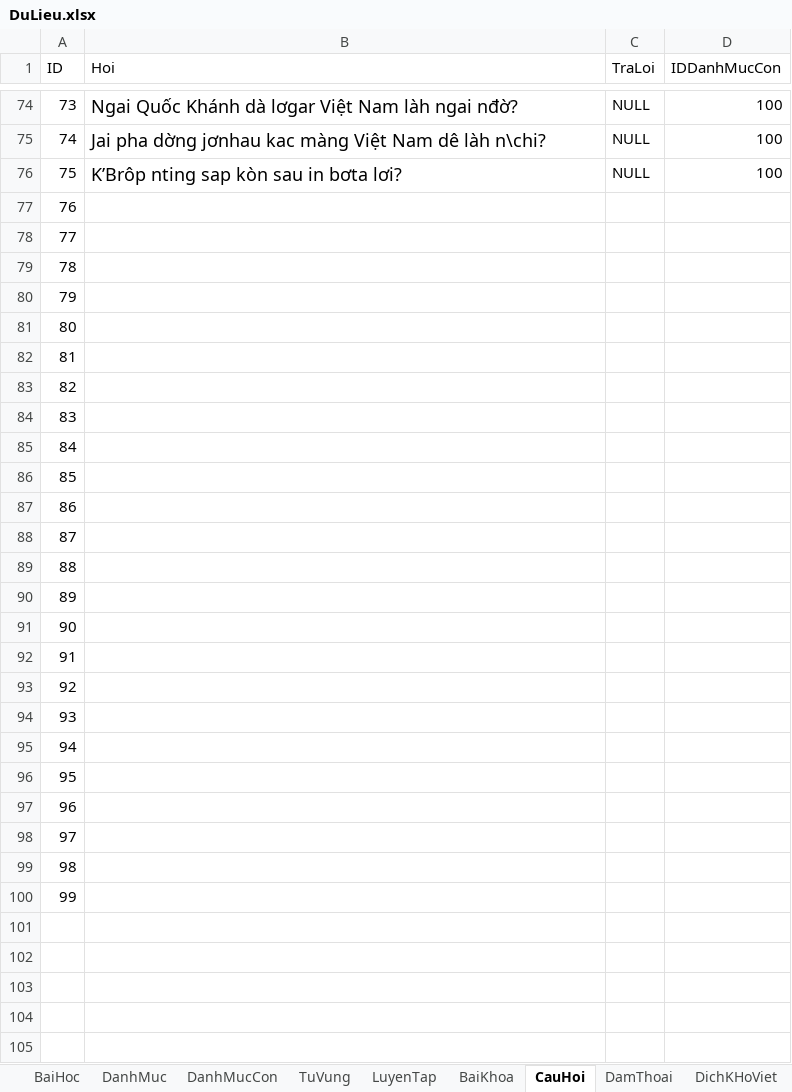
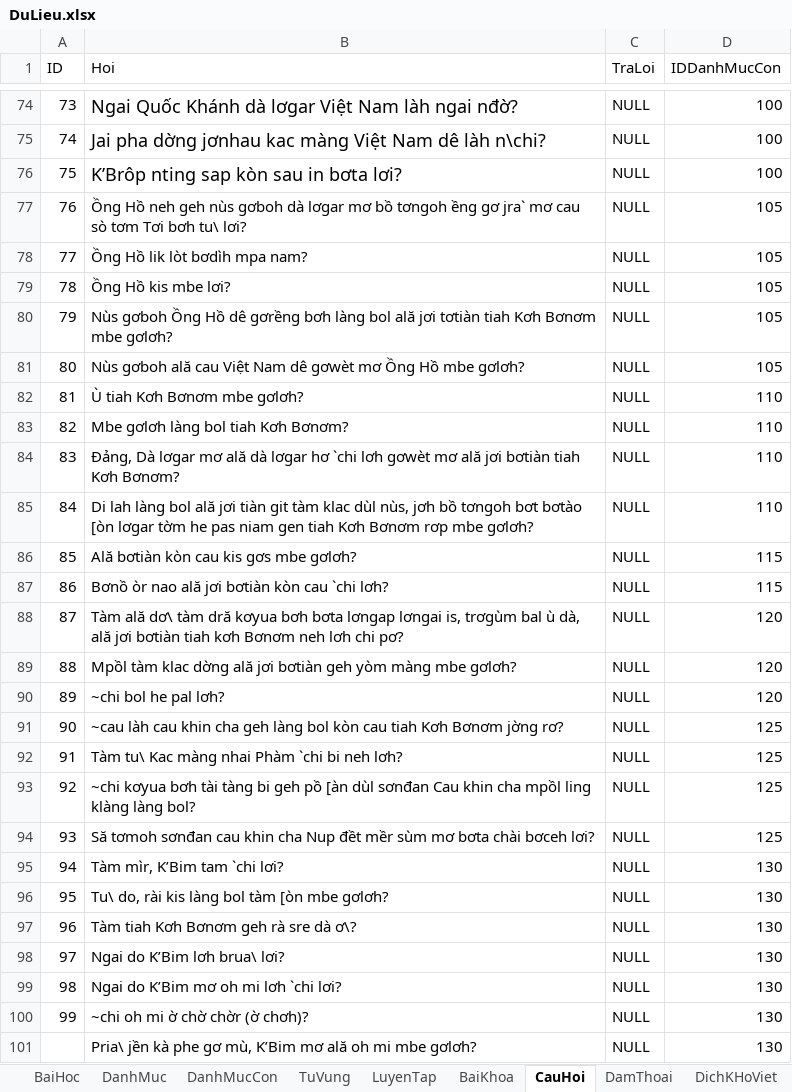
Before and after one commit to khanhvinhit/Do-An, an Excel workbook: THESIS/DuLieu.xlsx, sheet CauHoi, drawn as a sheet; only a part is shown, gaps mark what is left out; values as stored, in another font and other column widths than the file's, no borders; the diff covers the shown part only; the diff names each change by its address in the sheet, - before the commit and + after, or states it on an @@ line.

```diff
--- a/THESIS/DuLieu.xlsx (sheet CauHoi)
+++ b/THESIS/DuLieu.xlsx (sheet CauHoi)
-B77 (Hoi): (empty)
+B77 (Hoi): Ồng Hồ neh geh nùs gơboh dà lơgar mơ bồ tơngoh ềng gơ jra` mơ cau sò tơm Tơi bơh tu\ lơi?
-C77:C100 (TraLoi): (empty)
+C77:C100 (TraLoi): NULL
-D77:D81 (IDDanhMucCon): (empty)
+D77:D81 (IDDanhMucCon): 105
-B78 (Hoi): (empty)
+B78 (Hoi): Ồng Hồ lik lòt bơdìh mpa nam?
-B79 (Hoi): (empty)
+B79 (Hoi): Ồng Hồ kis mbe lơi?
-B80 (Hoi): (empty)
+B80 (Hoi): Nùs gơboh Ồng Hồ dê gơrềng bơh làng bol ală jơi tơtiàn tiah Kơh Bơnơm mbe gơlơh?
-B81 (Hoi): (empty)
+B81 (Hoi): Nùs gơboh ală cau Việt Nam dê gơwèt mơ Ồng Hồ mbe gơlơh?
-B82 (Hoi): (empty)
+B82 (Hoi): Ù tiah Kơh Bơnơm mbe gơlơh?
-D82:D85 (IDDanhMucCon): (empty)
+D82:D85 (IDDanhMucCon): 110
-B83 (Hoi): (empty)
+B83 (Hoi): Mbe gơlơh làng bol tiah Kơh Bơnơm?
-B84 (Hoi): (empty)
+B84 (Hoi): Đảng, Dà lơgar mơ ală dà lơgar hơ `chi lơh gơwèt mơ ală jơi bơtiàn tiah Kơh Bơnơm?
-B85 (Hoi): (empty)
+B85 (Hoi): Di lah làng bol ală jơi tiàn git tàm klac dùl nùs, jơh bồ tơngoh bơt bơtào [òn lơgar tờm he pas niam gen tiah Kơh Bơnơm rơp mbe gơlơh?
-B86 (Hoi): (empty)
+B86 (Hoi): Ală bơtiàn kòn cau kis gơs mbe gơlơh?
-D86:D87 (IDDanhMucCon): (empty)
+D86:D87 (IDDanhMucCon): 115
-B87 (Hoi): (empty)
+B87 (Hoi): Bơnồ òr nao ală jơi bơtiàn kòn cau `chi lơh?
-B88 (Hoi): (empty)
+B88 (Hoi): Tàm ală dơ\ tàm dră kơyua bơh bơta lơngap lơngai is, trơgùm bal ù dà, ală jơi bơtiàn tiah kơh Bơnơm neh lơh chi pơ?
-D88:D90 (IDDanhMucCon): (empty)
+D88:D90 (IDDanhMucCon): 120
-B89 (Hoi): (empty)
+B89 (Hoi): Mpồl tàm klac dờng ală jơi bơtiàn geh yòm màng mbe gơlơh?
-B90 (Hoi): (empty)
+B90 (Hoi): ~chi bol he pal lơh?
-B91 (Hoi): (empty)
+B91 (Hoi): ~cau làh cau khin cha geh làng bol kòn cau tiah Kơh Bơnơm jờng rơ?
-D91:D94 (IDDanhMucCon): (empty)
+D91:D94 (IDDanhMucCon): 125
-B92 (Hoi): (empty)
+B92 (Hoi): Tàm tu\ Kac màng nhai Phàm `chi bi neh lơh?
-B93 (Hoi): (empty)
+B93 (Hoi): ~chi kơyua bơh tài tàng bi geh pồ [àn dùl sơnđan Cau khin cha mpồl ling klàng làng bol?
-B94 (Hoi): (empty)
+B94 (Hoi): Să tơmoh sơnđan cau khin cha Nup đềt mềr sùm mơ bơta chài bơceh lơi?
-B95 (Hoi): (empty)
+B95 (Hoi): Tàm mìr, K’Bim tam `chi lơi?
-D95:D100 (IDDanhMucCon): (empty)
+D95:D100 (IDDanhMucCon): 130
-B96 (Hoi): (empty)
+B96 (Hoi): Tu\ do, rài kis làng bol tàm [òn mbe gơlơh?
-B97 (Hoi): (empty)
+B97 (Hoi): Tàm tiah Kơh Bơnơm geh rà sre dà ơ\?
-B98 (Hoi): (empty)
+B98 (Hoi): Ngai do K’Bim lơh brua\ lơi?
-B99 (Hoi): (empty)
+B99 (Hoi): Ngai do K’Bim mơ oh mi lơh `chi lơi?
-B100 (Hoi): (empty)
+B100 (Hoi): ~chi oh mi ờ chờ chờr (ờ chơh)?
+row 101:  | Pria\ jền kà phe gơ mù, K’Bim mơ ală oh mi mbe gơlơh? | NULL | 130
```
Also changed, not shown: 170 added rows elsewhere in this sheet, sheet TuVung, sheet BaiKhoa, sheet DamThoai, sheet DanhMucCon, sheet DanhMuc, sheet LoiHayYDep, 4 more sheets.
